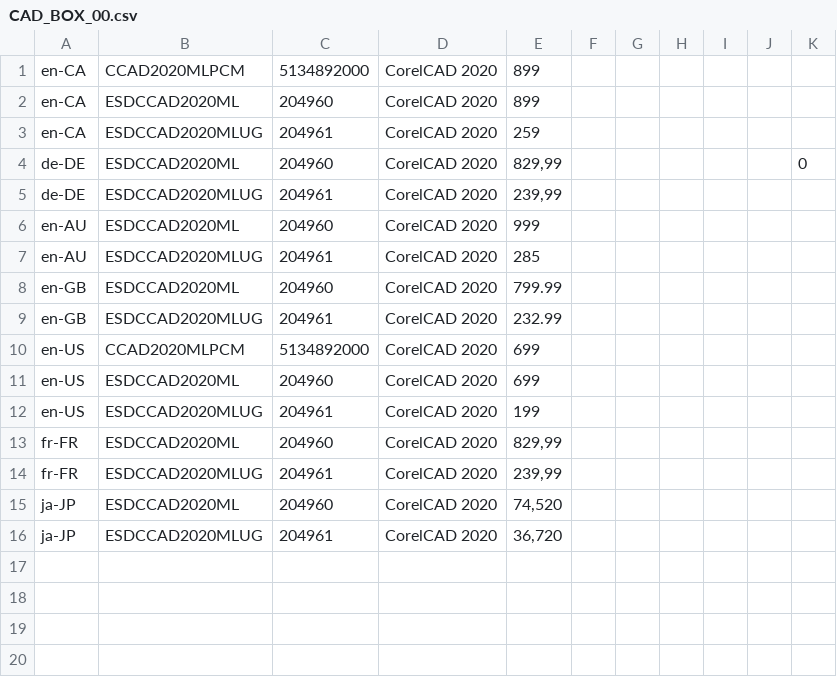
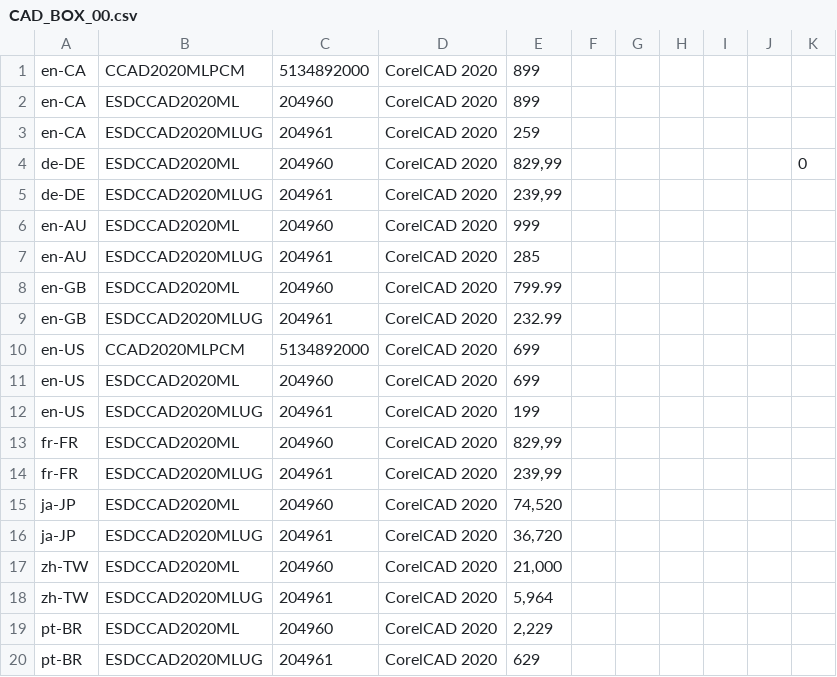
Before and after one commit to amy20261/Corel, a CSV file: Global_Variable/Data/CAD_BOX_00.csv, drawn as a sheet.

```diff
--- a/Global_Variable/Data/CAD_BOX_00.csv
+++ b/Global_Variable/Data/CAD_BOX_00.csv
@@ -16 +16,5 @@ ja-JP;ESDCCAD2020ML;204960;CorelCAD 2020;74,520;;;;;;
 ja-JP;ESDCCAD2020MLUG;204961;CorelCAD 2020;36,720;;;;;;
+zh-TW;ESDCCAD2020ML;204960;CorelCAD 2020;21,000;;;;;;
+zh-TW;ESDCCAD2020MLUG;204961;CorelCAD 2020;5,964;;;;;;
+pt-BR;ESDCCAD2020ML;204960;CorelCAD 2020;2,229;;;;;;
+pt-BR;ESDCCAD2020MLUG;204961;CorelCAD 2020;629;;;;;;
```
Also changed, not shown: Global_Variable/Data/PSP5030.csv, Global_Variable/Data/PVB504035.csv, 15 other files.
